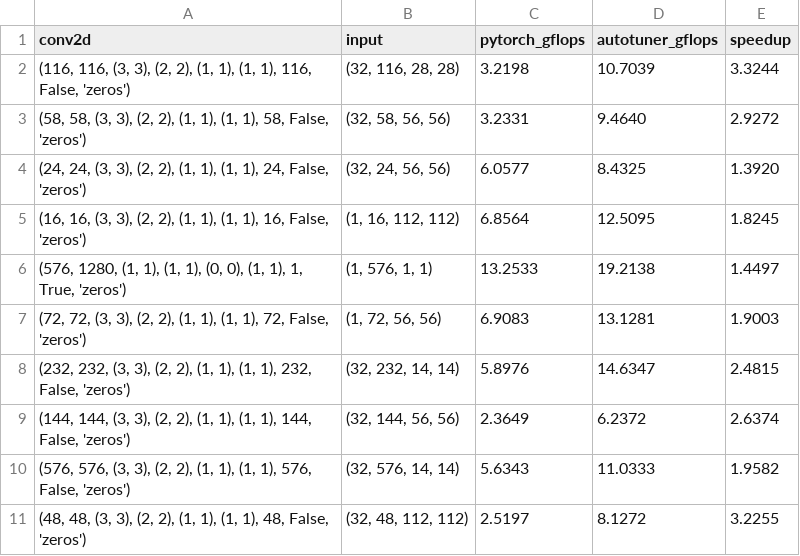
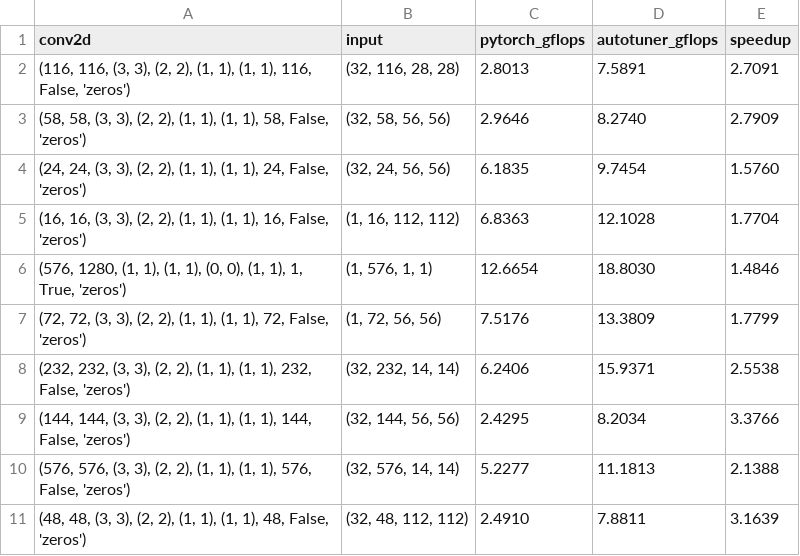
Before and after one commit to jansel/convolution-autotuner, a CSV file: results.csv, drawn as a sheet; only a part is shown; the diff covers the shown part only.

```diff
--- a/results.csv
+++ b/results.csv
@@ -1,11 +1,11 @@
 conv2d,input,pytorch_gflops,autotuner_gflops,speedup
-"(116, 116, (3, 3), (2, 2), (1, 1), (1, 1), 116, False, 'zeros')","(32, 116, 28, 28)",3.2198,10.7039,3.3244
-"(58, 58, (3, 3), (2, 2), (1, 1), (1, 1), 58, False, 'zeros')","(32, 58, 56, 56)",3.2331,9.4640,2.9272
-"(24, 24, (3, 3), (2, 2), (1, 1), (1, 1), 24, False, 'zeros')","(32, 24, 56, 56)",6.0577,8.4325,1.3920
-"(16, 16, (3, 3), (2, 2), (1, 1), (1, 1), 16, False, 'zeros')","(1, 16, 112, 112)",6.8564,12.5095,1.8245
-"(576, 1280, (1, 1), (1, 1), (0, 0), (1, 1), 1, True, 'zeros')","(1, 576, 1, 1)",13.2533,19.2138,1.4497
-"(72, 72, (3, 3), (2, 2), (1, 1), (1, 1), 72, False, 'zeros')","(1, 72, 56, 56)",6.9083,13.1281,1.9003
-"(232, 232, (3, 3), (2, 2), (1, 1), (1, 1), 232, False, 'zeros')","(32, 232, 14, 14)",5.8976,14.6347,2.4815
-"(144, 144, (3, 3), (2, 2), (1, 1), (1, 1), 144, False, 'zeros')","(32, 144, 56, 56)",2.3649,6.2372,2.6374
-"(576, 576, (3, 3), (2, 2), (1, 1), (1, 1), 576, False, 'zeros')","(32, 576, 14, 14)",5.6343,11.0333,1.9582
-"(48, 48, (3, 3), (2, 2), (1, 1), (1, 1), 48, False, 'zeros')","(32, 48, 112, 112)",2.5197,8.1272,3.2255
+"(116, 116, (3, 3), (2, 2), (1, 1), (1, 1), 116, False, 'zeros')","(32, 116, 28, 28)",2.8013,7.5891,2.7091
+"(58, 58, (3, 3), (2, 2), (1, 1), (1, 1), 58, False, 'zeros')","(32, 58, 56, 56)",2.9646,8.2740,2.7909
+"(24, 24, (3, 3), (2, 2), (1, 1), (1, 1), 24, False, 'zeros')","(32, 24, 56, 56)",6.1835,9.7454,1.5760
+"(16, 16, (3, 3), (2, 2), (1, 1), (1, 1), 16, False, 'zeros')","(1, 16, 112, 112)",6.8363,12.1028,1.7704
+"(576, 1280, (1, 1), (1, 1), (0, 0), (1, 1), 1, True, 'zeros')","(1, 576, 1, 1)",12.6654,18.8030,1.4846
+"(72, 72, (3, 3), (2, 2), (1, 1), (1, 1), 72, False, 'zeros')","(1, 72, 56, 56)",7.5176,13.3809,1.7799
+"(232, 232, (3, 3), (2, 2), (1, 1), (1, 1), 232, False, 'zeros')","(32, 232, 14, 14)",6.2406,15.9371,2.5538
+"(144, 144, (3, 3), (2, 2), (1, 1), (1, 1), 144, False, 'zeros')","(32, 144, 56, 56)",2.4295,8.2034,3.3766
+"(576, 576, (3, 3), (2, 2), (1, 1), (1, 1), 576, False, 'zeros')","(32, 576, 14, 14)",5.2277,11.1813,2.1388
+"(48, 48, (3, 3), (2, 2), (1, 1), (1, 1), 48, False, 'zeros')","(32, 48, 112, 112)",2.4910,7.8811,3.1639
```
Also changed, not shown: 120 edited cells elsewhere in this file, 4 other files.
